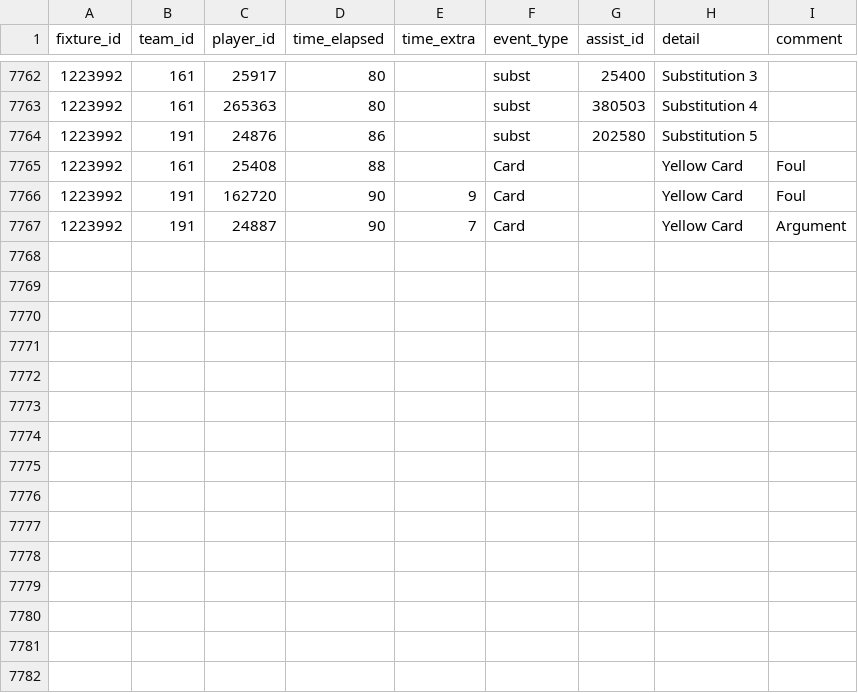
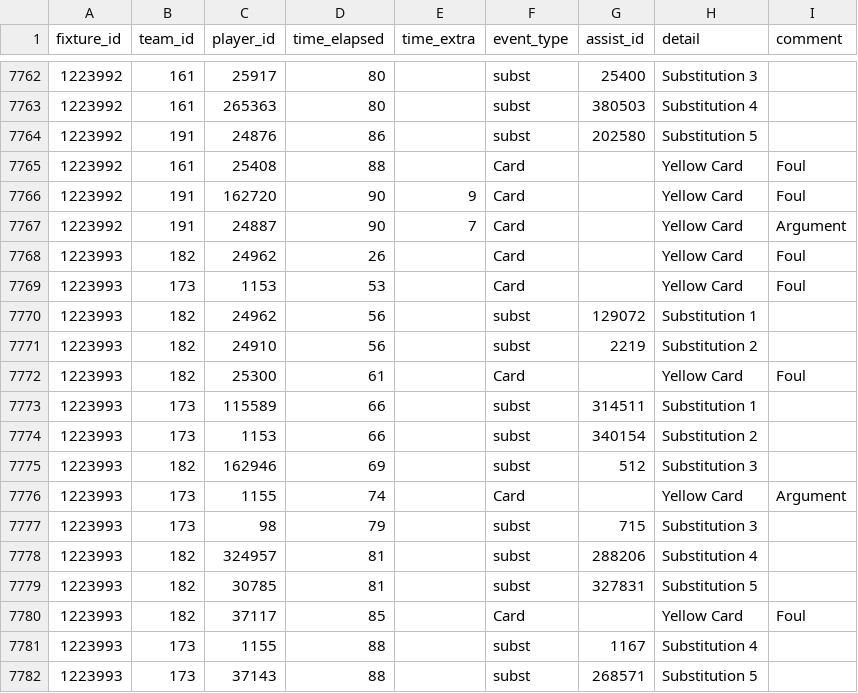
Before and after one commit to SebWae/football-api-data, a CSV file: data/events.csv, drawn as a sheet; only a part is shown, gaps mark what is left out; the diff names each change by its address in the sheet, - before the commit and + after, or states it on an @@ line.

Commit message:
registered fixture 1223993

```diff
--- a/data/events.csv
+++ b/data/events.csv
+row 7768: 1223993 | 182 | 24962 | 26 |  | Card |  | Yellow Card | Foul
+row 7769: 1223993 | 173 | 1153 | 53 |  | Card |  | Yellow Card | Foul
+row 7770: 1223993 | 182 | 24962 | 56 |  | subst | 129072 | Substitution 1
+row 7771: 1223993 | 182 | 24910 | 56 |  | subst | 2219 | Substitution 2
+row 7772: 1223993 | 182 | 25300 | 61 |  | Card |  | Yellow Card | Foul
+row 7773: 1223993 | 173 | 115589 | 66 |  | subst | 314511 | Substitution 1
+row 7774: 1223993 | 173 | 1153 | 66 |  | subst | 340154 | Substitution 2
+row 7775: 1223993 | 182 | 162946 | 69 |  | subst | 512 | Substitution 3
+row 7776: 1223993 | 173 | 1155 | 74 |  | Card |  | Yellow Card | Argument
+row 7777: 1223993 | 173 | 98 | 79 |  | subst | 715 | Substitution 3
+row 7778: 1223993 | 182 | 324957 | 81 |  | subst | 288206 | Substitution 4
+row 7779: 1223993 | 182 | 30785 | 81 |  | subst | 327831 | Substitution 5
+row 7780: 1223993 | 182 | 37117 | 85 |  | Card |  | Yellow Card | Foul
+row 7781: 1223993 | 173 | 1155 | 88 |  | subst | 1167 | Substitution 4
+row 7782: 1223993 | 173 | 37143 | 88 |  | subst | 268571 | Substitution 5
```
Also changed, not shown: data/lineups.csv, data/lineups_tactics.csv, 4 other files.
